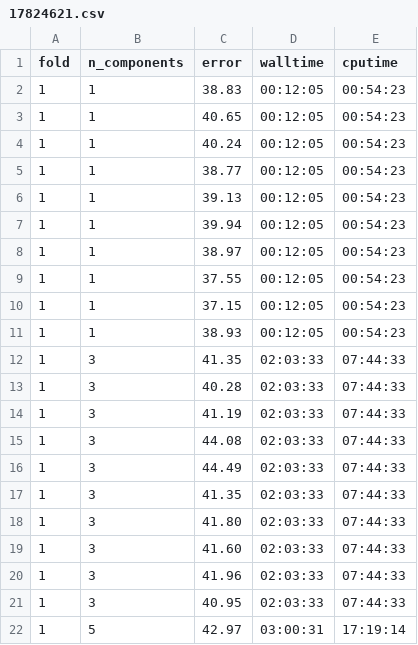
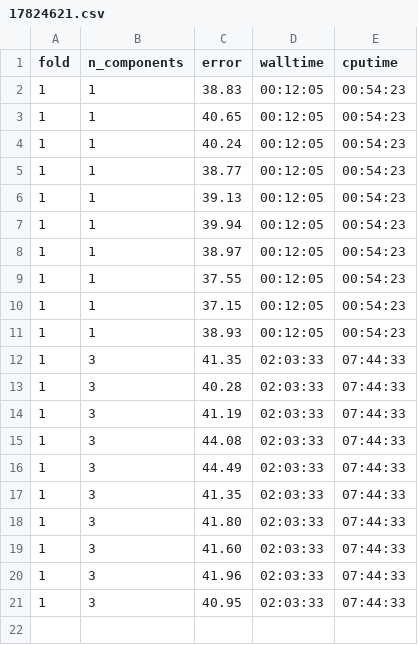
Before and after one commit to dunnkers/music-key-classification, a CSV file: results/17824621.csv, drawn as a sheet.

```diff
--- a/results/17824621.csv
+++ b/results/17824621.csv
@@ -21,2 +21 @@ fold,n_components,error,walltime,cputime
 1,3,40.95,02:03:33,07:44:33
-1,5,42.97,03:00:31,17:19:14
```
Also changed, not shown: results/17827850.csv.
